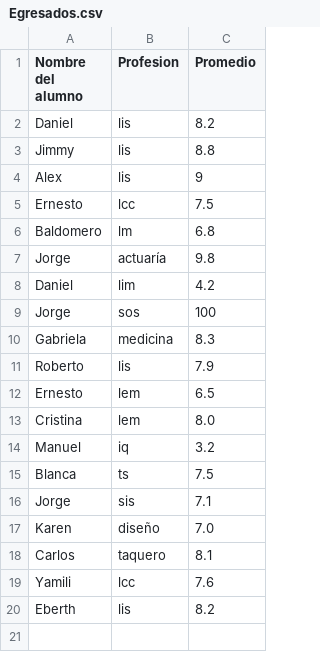
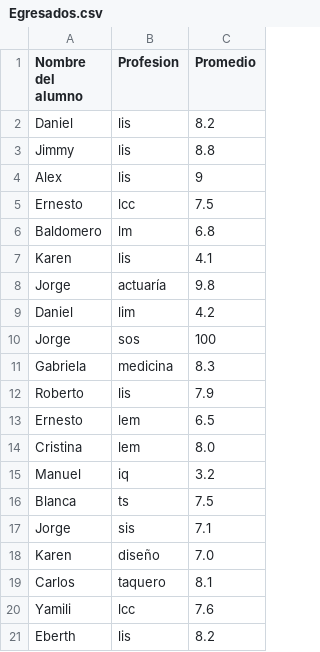
Before and after one commit to danieljpay/ProyectoUnidad4_Arboles, a CSV file: Proyecto_Arboles/Egresados.csv, drawn as a sheet; the diff names each change by its address in the sheet, - before the commit and + after, or states it on an @@ line.

Commit message:
ArbolABB busca y devuelve referencia de la lista

```diff
--- a/Proyecto_Arboles/Egresados.csv
+++ b/Proyecto_Arboles/Egresados.csv
+row 7: Karen | lis | 4.1
```
Also changed, not shown: 3 other files.
